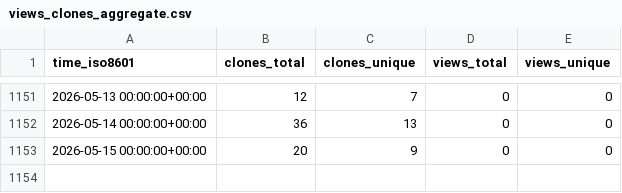
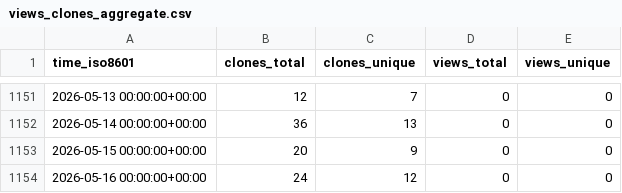
Before and after one commit to EarthSciML/EarthSciData.jl, a CSV file: EarthSciML/EarthSciData.jl/ghrs-data/views_clones_aggregate.csv, drawn as a sheet; only a part is shown, gaps mark what is left out; the diff names each change by its address in the sheet, - before the commit and + after, or states it on an @@ line.

```diff
--- a/EarthSciML/EarthSciData.jl/ghrs-data/views_clones_aggregate.csv
+++ b/EarthSciML/EarthSciData.jl/ghrs-data/views_clones_aggregate.csv
+row 1154: 2026-05-16 00:00:00+00:00 | 24 | 12 | 0 | 0
```
Also changed, not shown: 1 other file.
